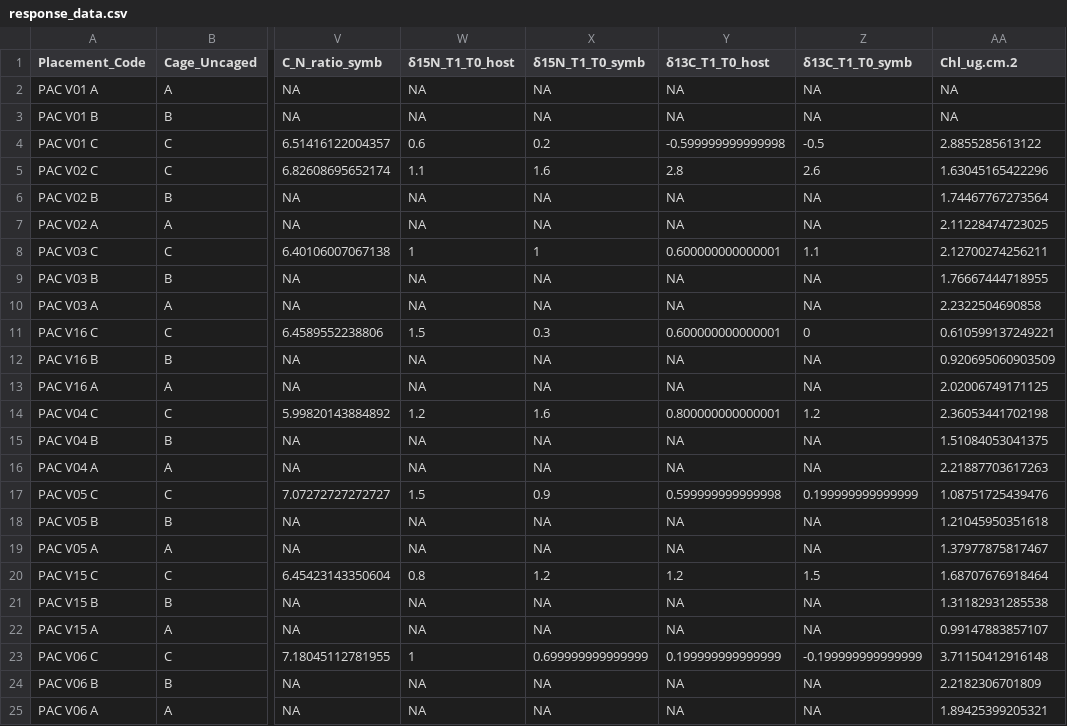
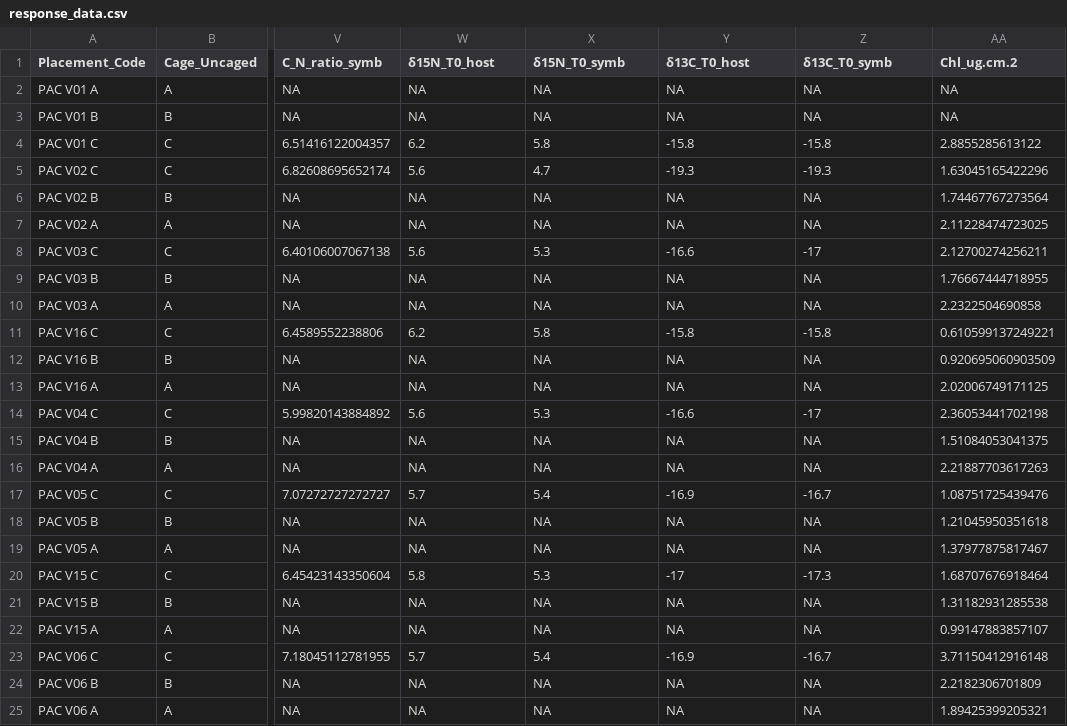
Before and after one commit to CallieStephenson/Moorea_Coral_Physiology, a CSV file: data/response_data.csv, drawn as a sheet; only a part is shown, gaps mark what is left out; the diff covers the shown part only; the diff names each change by its address in the sheet, - before the commit and + after, or states it on an @@ line.

Commit message:
Added in looking at T0 isotopic values, not significant

```diff
--- a/data/response_data.csv
+++ b/data/response_data.csv
-W1: δ15N_T1_T0_host
+W1: δ15N_T0_host
-X1: δ15N_T1_T0_symb
+X1: δ15N_T0_symb
-Y1: δ13C_T1_T0_host
+Y1: δ13C_T0_host
-Z1: δ13C_T1_T0_symb
+Z1: δ13C_T0_symb
-W4 (δ15N_T0_host): 0.6
+W4 (δ15N_T0_host): 6.2
-X4 (δ15N_T0_symb): 0.2
+X4 (δ15N_T0_symb): 5.8
-Y4 (δ13C_T0_host): -0.599999999999998
+Y4 (δ13C_T0_host): -15.8
-Z4 (δ13C_T0_symb): -0.5
+Z4 (δ13C_T0_symb): -15.8
-W5 (δ15N_T0_host): 1.1
+W5 (δ15N_T0_host): 5.6
-X5 (δ15N_T0_symb): 1.6
+X5 (δ15N_T0_symb): 4.7
-Y5 (δ13C_T0_host): 2.8
+Y5 (δ13C_T0_host): -19.3
-Z5 (δ13C_T0_symb): 2.6
+Z5 (δ13C_T0_symb): -19.3
-W8 (δ15N_T0_host): 1
+W8 (δ15N_T0_host): 5.6
-X8 (δ15N_T0_symb): 1
+X8 (δ15N_T0_symb): 5.3
-Y8 (δ13C_T0_host): 0.600000000000001
+Y8 (δ13C_T0_host): -16.6
-Z8 (δ13C_T0_symb): 1.1
+Z8 (δ13C_T0_symb): -17
-W11 (δ15N_T0_host): 1.5
+W11 (δ15N_T0_host): 6.2
-X11 (δ15N_T0_symb): 0.3
+X11 (δ15N_T0_symb): 5.8
-Y11 (δ13C_T0_host): 0.600000000000001
+Y11 (δ13C_T0_host): -15.8
-Z11 (δ13C_T0_symb): 0
+Z11 (δ13C_T0_symb): -15.8
-W14 (δ15N_T0_host): 1.2
+W14 (δ15N_T0_host): 5.6
-X14 (δ15N_T0_symb): 1.6
+X14 (δ15N_T0_symb): 5.3
-Y14 (δ13C_T0_host): 0.800000000000001
+Y14 (δ13C_T0_host): -16.6
-Z14 (δ13C_T0_symb): 1.2
+Z14 (δ13C_T0_symb): -17
-W17 (δ15N_T0_host): 1.5
+W17 (δ15N_T0_host): 5.7
-X17 (δ15N_T0_symb): 0.9
+X17 (δ15N_T0_symb): 5.4
-Y17 (δ13C_T0_host): 0.599999999999998
+Y17 (δ13C_T0_host): -16.9
-Z17 (δ13C_T0_symb): 0.199999999999999
+Z17 (δ13C_T0_symb): -16.7
-W20 (δ15N_T0_host): 0.8
+W20 (δ15N_T0_host): 5.8
-X20 (δ15N_T0_symb): 1.2
+X20 (δ15N_T0_symb): 5.3
-Y20 (δ13C_T0_host): 1.2
+Y20 (δ13C_T0_host): -17
-Z20 (δ13C_T0_symb): 1.5
+Z20 (δ13C_T0_symb): -17.3
-W23 (δ15N_T0_host): 1
+W23 (δ15N_T0_host): 5.7
-X23 (δ15N_T0_symb): 0.699999999999999
+X23 (δ15N_T0_symb): 5.4
-Y23 (δ13C_T0_host): 0.199999999999999
+Y23 (δ13C_T0_host): -16.9
-Z23 (δ13C_T0_symb): -0.199999999999999
+Z23 (δ13C_T0_symb): -16.7
```
Also changed, not shown: 126 edited cells elsewhere in this file, 6 other files.
